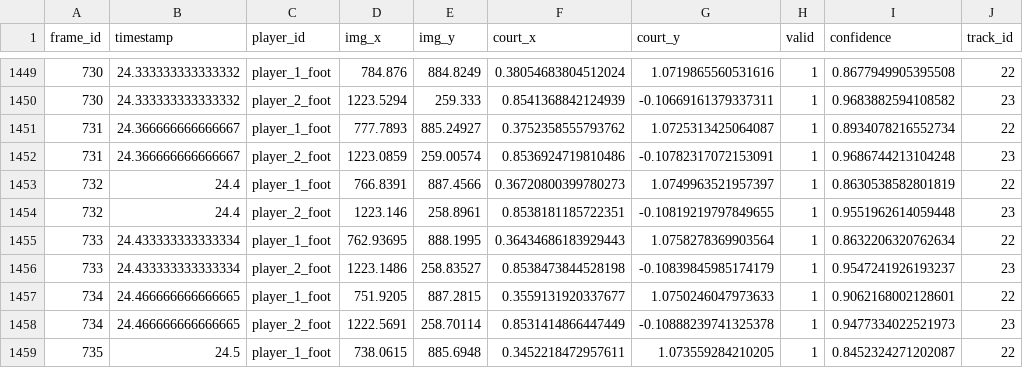
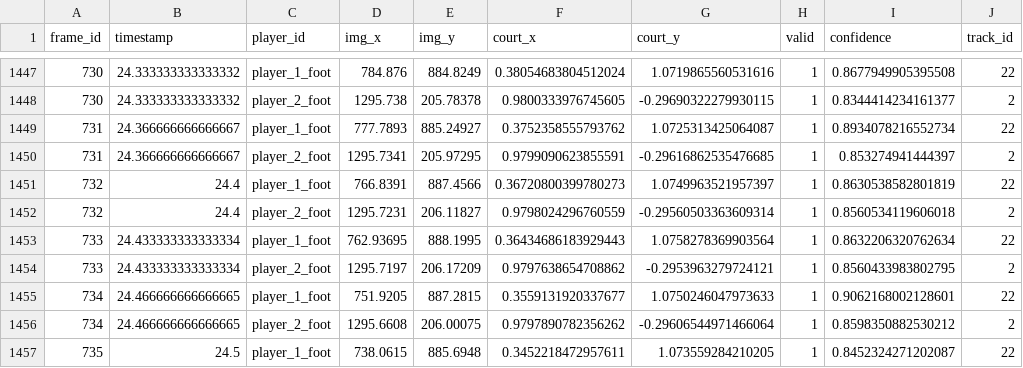
Before and after one commit to tomcoder1/tennis-movement-analysis, a CSV file: outputs/player_homography.csv, drawn as a sheet; only a part is shown, gaps mark what is left out; the diff covers the shown part only.

```diff
--- a/outputs/player_homography.csv
+++ b/outputs/player_homography.csv
@@ -1449,11 +1447,11 @@ frame_id,timestamp,player_id,img_x,img_y,court_x,court_y,valid,confidence,track_
 730,24.333333333333332,player_1_foot,784.876,884.8249,0.38054683804512024,1.0719865560531616,1,0.8677949905395508,22
-730,24.333333333333332,player_2_foot,1223.5294,259.333,0.8541368842124939,-0.10669161379337311,1,0.9683882594108582,23
+730,24.333333333333332,player_2_foot,1295.738,205.78378,0.9800333976745605,-0.29690322279930115,1,0.8344414234161377,2
 731,24.366666666666667,player_1_foot,777.7893,885.24927,0.3752358555793762,1.0725313425064087,1,0.8934078216552734,22
-731,24.366666666666667,player_2_foot,1223.0859,259.00574,0.8536924719810486,-0.10782317072153091,1,0.9686744213104248,23
+731,24.366666666666667,player_2_foot,1295.7341,205.97295,0.9799090623855591,-0.29616862535476685,1,0.853274941444397,2
 732,24.4,player_1_foot,766.8391,887.4566,0.36720800399780273,1.0749963521957397,1,0.8630538582801819,22
-732,24.4,player_2_foot,1223.146,258.8961,0.8538181185722351,-0.10819219797849655,1,0.9551962614059448,23
+732,24.4,player_2_foot,1295.7231,206.11827,0.9798024296760559,-0.29560503363609314,1,0.8560534119606018,2
 733,24.433333333333334,player_1_foot,762.93695,888.1995,0.36434686183929443,1.0758278369903564,1,0.8632206320762634,22
-733,24.433333333333334,player_2_foot,1223.1486,258.83527,0.8538473844528198,-0.10839845985174179,1,0.9547241926193237,23
+733,24.433333333333334,player_2_foot,1295.7197,206.17209,0.9797638654708862,-0.2953963279724121,1,0.8560433983802795,2
 734,24.466666666666665,player_1_foot,751.9205,887.2815,0.3559131920337677,1.0750246047973633,1,0.9062168002128601,22
-734,24.466666666666665,player_2_foot,1222.5691,258.70114,0.8531414866447449,-0.10888239741325378,1,0.9477334022521973,23
+734,24.466666666666665,player_2_foot,1295.6608,206.00075,0.9797890782356262,-0.29606544971466064,1,0.8598350882530212,2
 735,24.5,player_1_foot,738.0615,885.6948,0.3452218472957611,1.073559284210205,1,0.8452324271202087,22
```
Also changed, not shown: 2 removed rows and 102 edited cells elsewhere in this file, outputs/player.csv, 3 other files.
